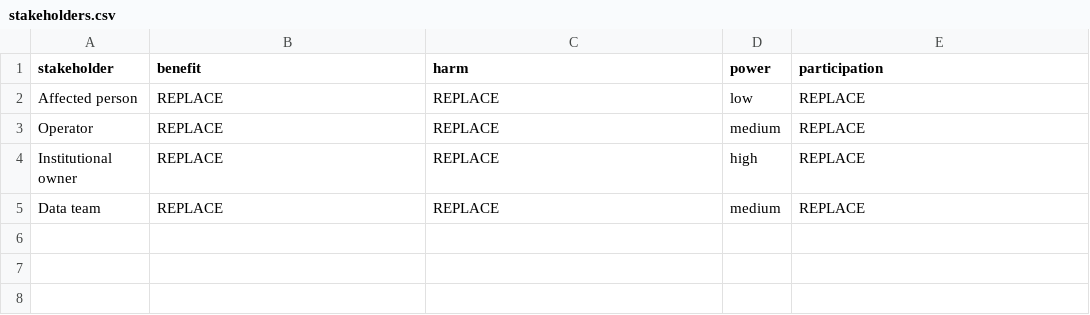
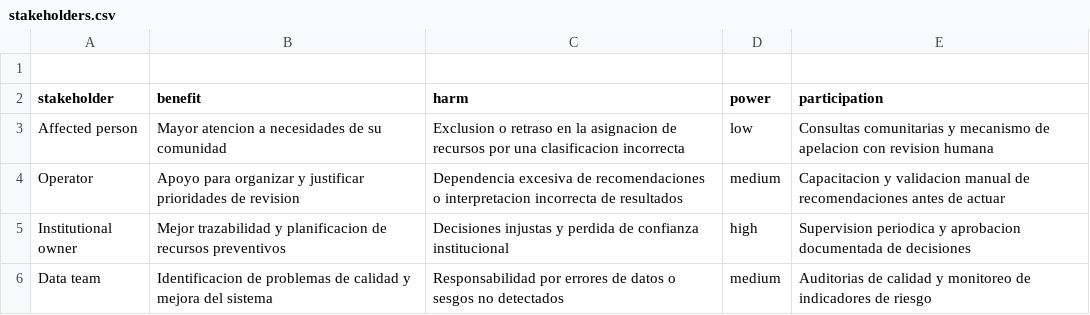
Before and after one commit to oscarinabrazoban-png/INF8239_U04_Gobernanza_DSS, a CSV file: student_inputs/stakeholders.csv, drawn as a sheet.

```diff
--- a/student_inputs/stakeholders.csv
+++ b/student_inputs/stakeholders.csv
@@ -1,5 +1,6 @@
+
 stakeholder,benefit,harm,power,participation
-Affected person,REPLACE,REPLACE,low,REPLACE
-Operator,REPLACE,REPLACE,medium,REPLACE
-Institutional owner,REPLACE,REPLACE,high,REPLACE
-Data team,REPLACE,REPLACE,medium,REPLACE
+Affected person,Mayor atencion a necesidades de su comunidad,Exclusion o retraso en la asignacion de recursos por una clasificacion incorrecta,low,Consultas comunitarias y mecanismo de apelacion con revision humana
+Operator,Apoyo para organizar y justificar prioridades de revision,Dependencia excesiva de recomendaciones o interpretacion incorrecta de resultados,medium,Capacitacion y validacion manual de recomendaciones antes de actuar
+Institutional owner,Mejor trazabilidad y planificacion de recursos preventivos,Decisiones injustas y perdida de confianza institucional,high,Supervision periodica y aprobacion documentada de decisiones
+Data team,Identificacion de problemas de calidad y mejora del sistema,Responsabilidad por errores de datos o sesgos no detectados,medium,Auditorias de calidad y monitoreo de indicadores de riesgo
```
Also changed, not shown: student_inputs/risk_register.csv, 7 other files.
